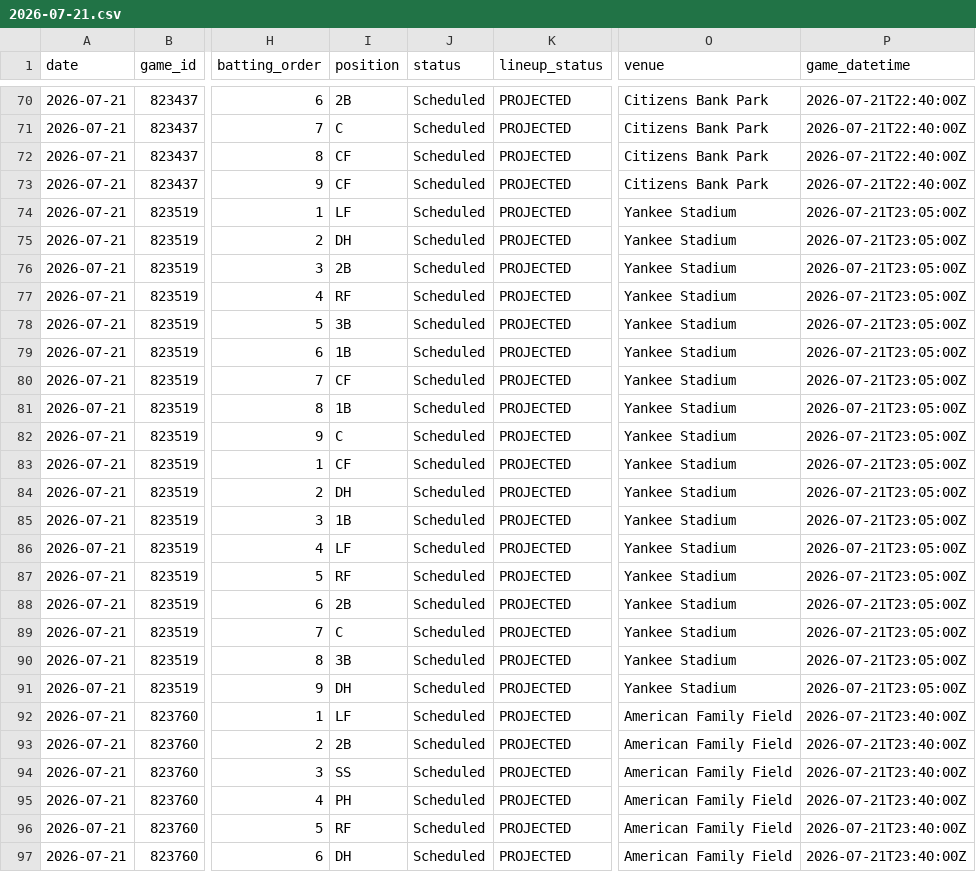
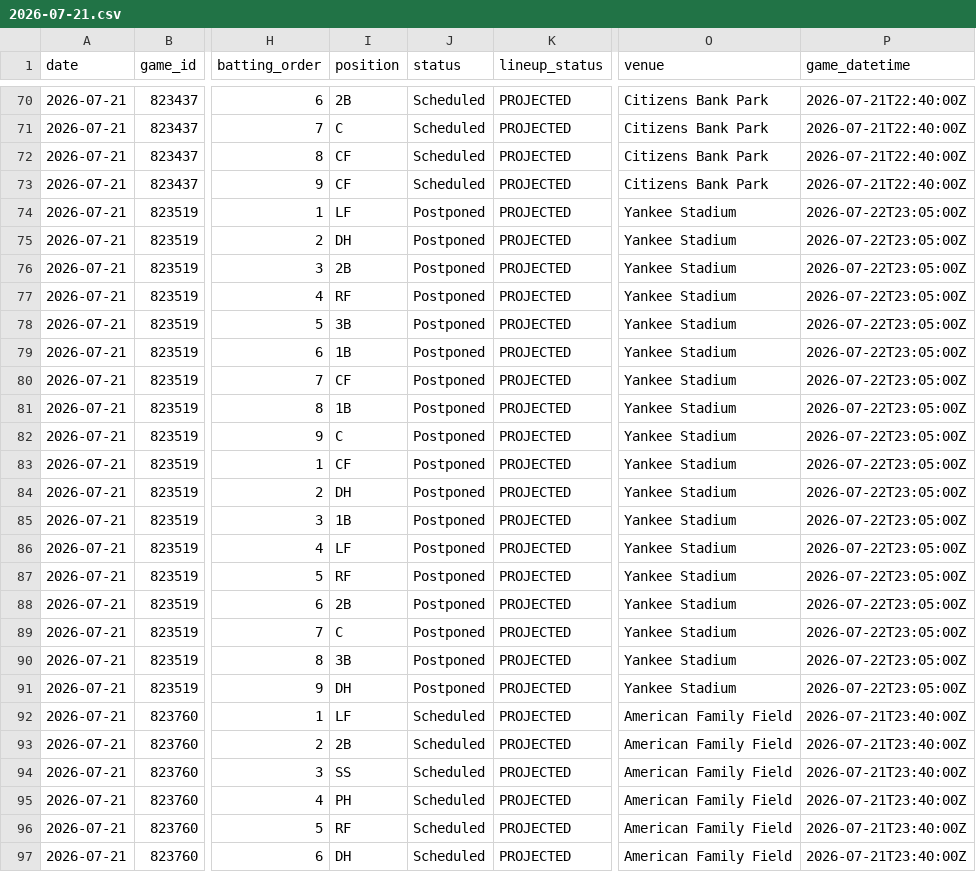
Before and after one commit to judebollera75-ops/mlb-ai-model, a CSV file: data/hitters/2026-07-21.csv, drawn as a sheet; only a part is shown, gaps mark what is left out; the diff names each change by its address in the sheet, - before the commit and + after, or states it on an @@ line.

```diff
--- a/data/hitters/2026-07-21.csv
+++ b/data/hitters/2026-07-21.csv
-J74:J91 (status): Scheduled
+J74:J91 (status): Postponed
-P74:P91 (game_datetime): 2026-07-21T23:05:00Z
+P74:P91 (game_datetime): 2026-07-22T23:05:00Z
```
Also changed, not shown: data/final/master_dataset.csv, data/pitchers/2026-07-21.csv, 8 other files.
